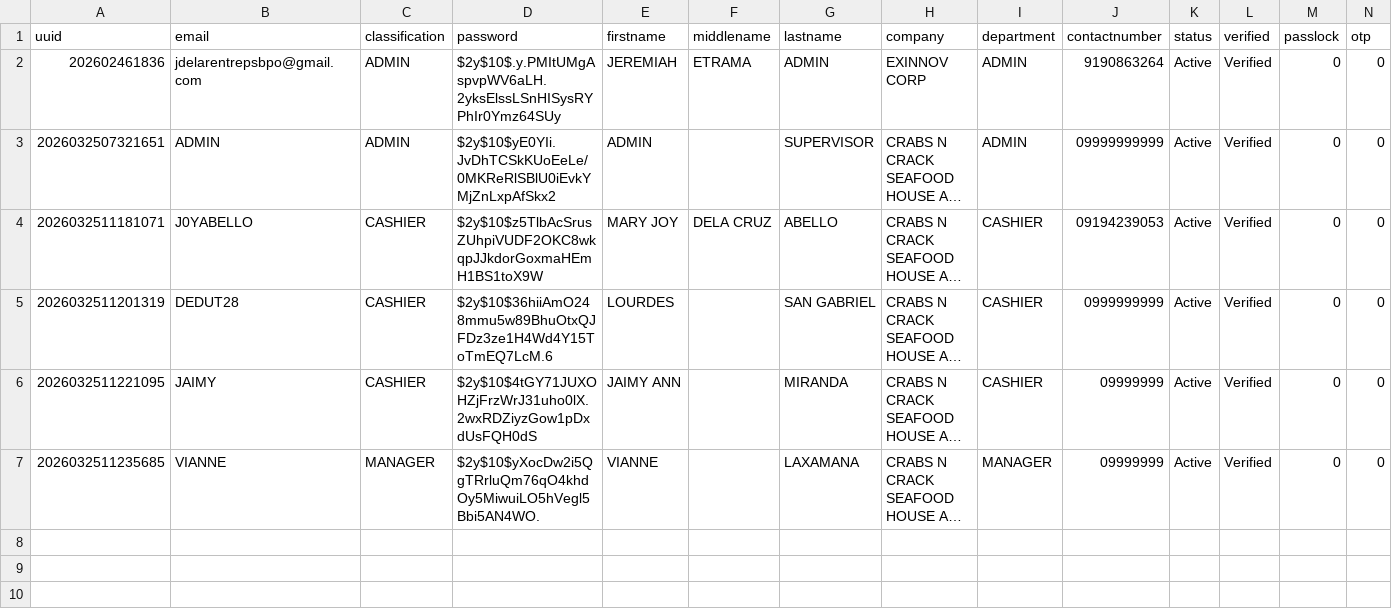
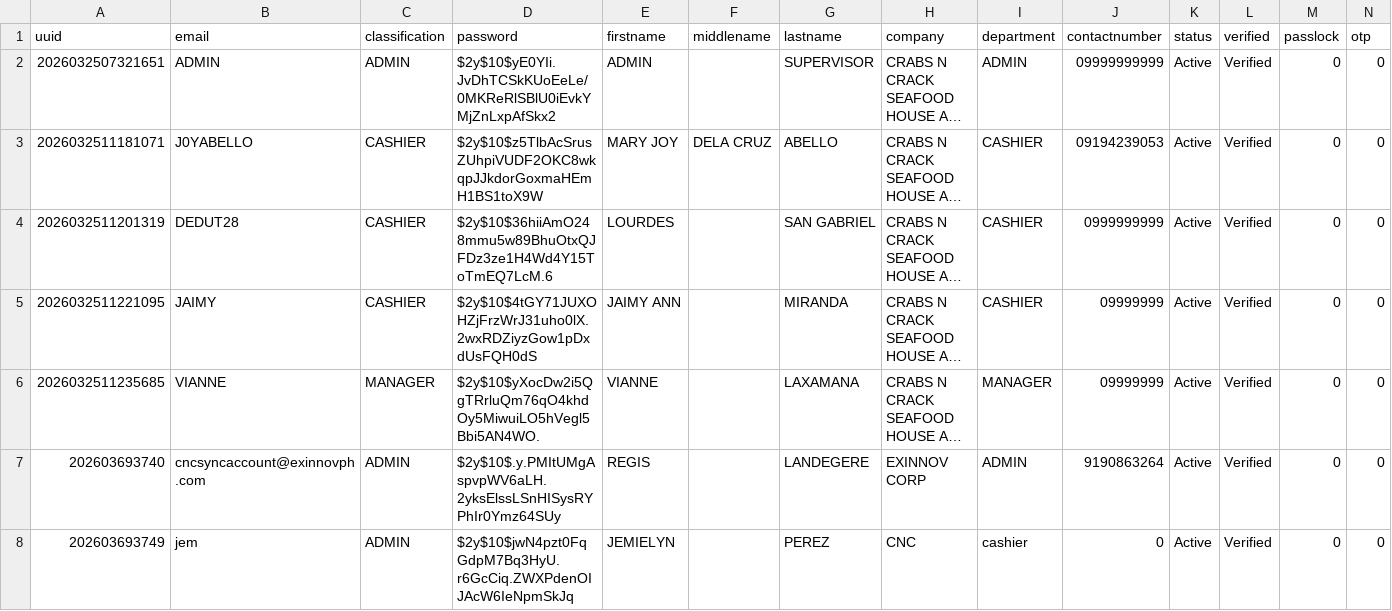
Before and after one commit to MaryExin/restobillv2, a CSV file: database/tbl_users_global_assignment.csv, drawn as a sheet; only a part is shown; long unchanged cells end in …; removed rows and columns are numbered as before the commit, all else as after; rows hold the shown columns only; the diff names each change by its address in the sheet, - before the commit and + after, or states it on an @@ line.

```diff
--- a/database/tbl_users_global_assignment.csv
+++ b/database/tbl_users_global_assignment.csv
-row 2: 202602461836 | jdelarentrepsbpo@gmail.com | ADMIN | $2y$10$.y.PMItUMgAspvpWV6aLH.2yksElssLSnHISysRYPhIr0Ymz64SUy | JEREMIAH | ETRAMA | ADMIN | EXINNOV CORP | ADMIN | 9190863264 | Active | Verified | 0 | 0
+row 7: 202603693740 | cncsyncaccount@exinnovph.com | ADMIN | $2y$10$.y.PMItUMgAspvpWV6aLH.2yksElssLSnHISysRYPhIr0Ymz64SUy | REGIS |  | LANDEGERE | EXINNOV CORP | ADMIN | 9190863264 | Active | Verified | 0 | 0
+row 8: 202603693749 | jem | ADMIN | $2y$10$jwN4pzt0FqGdpM7Bq3HyU.r6GcCiq.ZWXPdenOIJAcW6IeNpmSkJq | JEMIELYN |  | PEREZ | CNC | cashier | 0 | Active | Verified | 0 | 0
```
Also changed, not shown: database/tbl_main_business_units.csv, database/tbl_pos_settings.csv, 27 other files.
